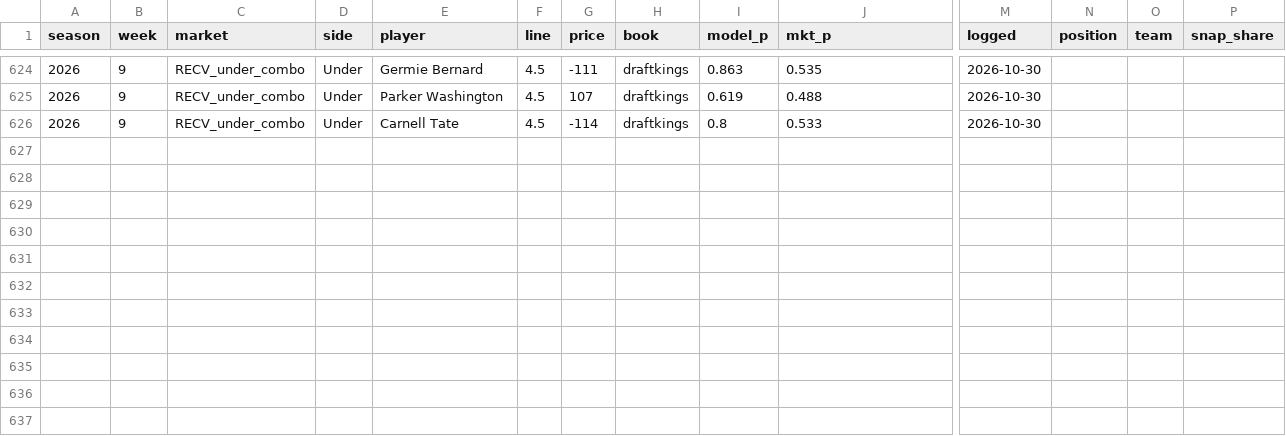
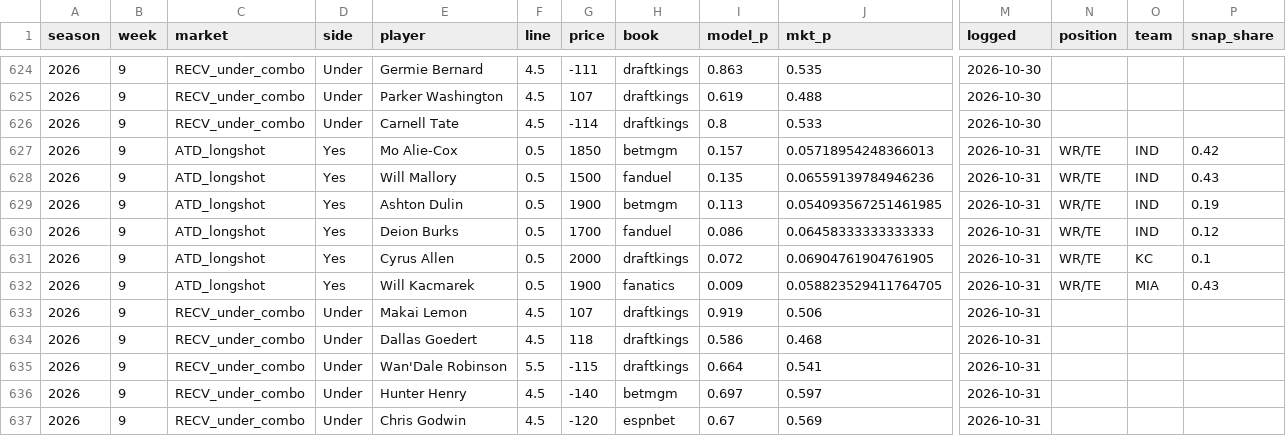
Before and after one commit to zslater2-collab/Ozzie, a CSV file: nfl_watchlist_log.csv, drawn as a sheet; only a part is shown, gaps mark what is left out; rows hold the shown columns only; the diff names each change by its address in the sheet, - before the commit and + after, or states it on an @@ line.

```diff
--- a/nfl_watchlist_log.csv
+++ b/nfl_watchlist_log.csv
+row 627: 2026 | 9 | ATD_longshot | Yes | Mo Alie-Cox | 0.5 | 1850 | betmgm | 0.157 | 0.05718954248366013 | 2026-10-31 | WR/TE | IND | 0.42
+row 628: 2026 | 9 | ATD_longshot | Yes | Will Mallory | 0.5 | 1500 | fanduel | 0.135 | 0.06559139784946236 | 2026-10-31 | WR/TE | IND | 0.43
+row 629: 2026 | 9 | ATD_longshot | Yes | Ashton Dulin | 0.5 | 1900 | betmgm | 0.113 | 0.054093567251461985 | 2026-10-31 | WR/TE | IND | 0.19
+row 630: 2026 | 9 | ATD_longshot | Yes | Deion Burks | 0.5 | 1700 | fanduel | 0.086 | 0.06458333333333333 | 2026-10-31 | WR/TE | IND | 0.12
+row 631: 2026 | 9 | ATD_longshot | Yes | Cyrus Allen | 0.5 | 2000 | draftkings | 0.072 | 0.06904761904761905 | 2026-10-31 | WR/TE | KC | 0.1
+row 632: 2026 | 9 | ATD_longshot | Yes | Will Kacmarek | 0.5 | 1900 | fanatics | 0.009 | 0.058823529411764705 | 2026-10-31 | WR/TE | MIA | 0.43
+row 633: 2026 | 9 | RECV_under_combo | Under | Makai Lemon | 4.5 | 107 | draftkings | 0.919 | 0.506 | 2026-10-31
+row 634: 2026 | 9 | RECV_under_combo | Under | Dallas Goedert | 4.5 | 118 | draftkings | 0.586 | 0.468 | 2026-10-31
+row 635: 2026 | 9 | RECV_under_combo | Under | Wan'Dale Robinson | 5.5 | -115 | draftkings | 0.664 | 0.541 | 2026-10-31
+row 636: 2026 | 9 | RECV_under_combo | Under | Hunter Henry | 4.5 | -140 | betmgm | 0.697 | 0.597 | 2026-10-31
+row 637: 2026 | 9 | RECV_under_combo | Under | Chris Godwin | 4.5 | -120 | espnbet | 0.67 | 0.569 | 2026-10-31
```
Also changed, not shown: 1 other file.
